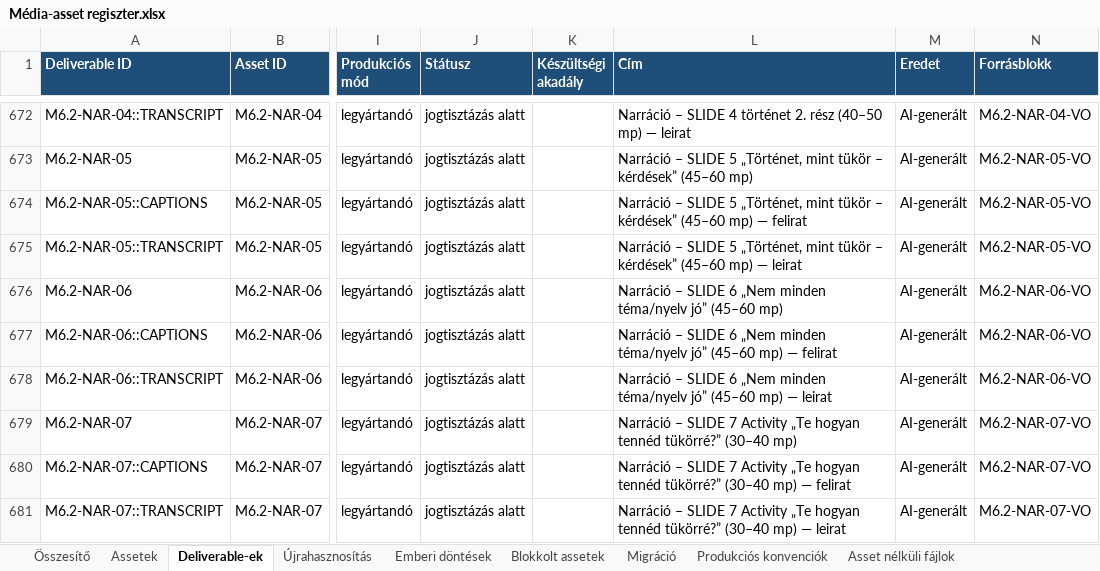
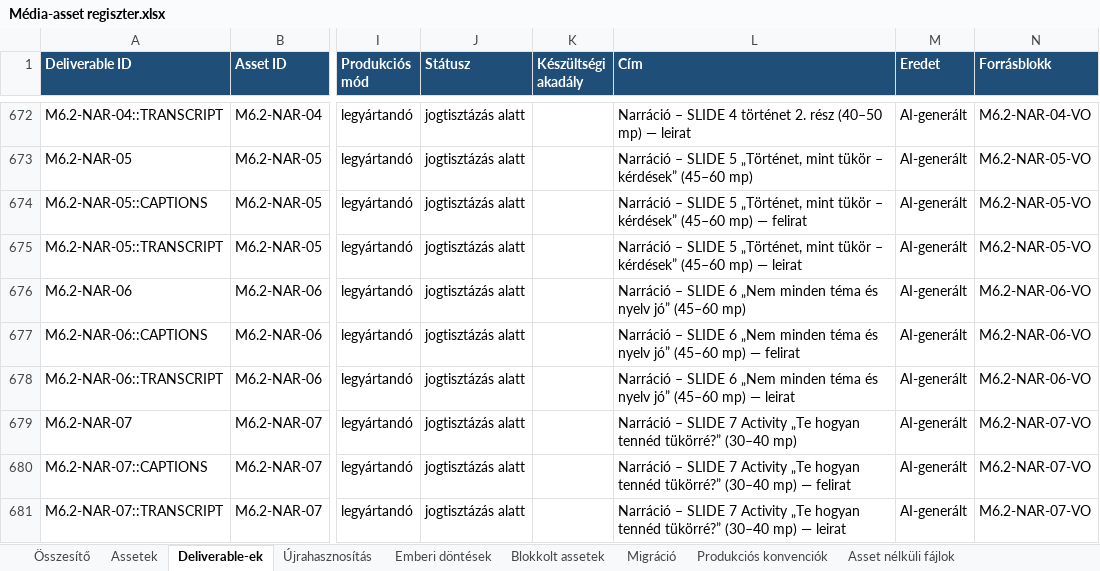
Before and after one commit to hasomerhacairhu/modszertani-kepzes, an Excel workbook: 02 Tervezet/Média-assetek/Média-asset regiszter.xlsx, sheet Deliverable-ek, drawn as a sheet; only a part is shown, gaps mark what is left out; values as stored, in another font and other column widths than the file's, no borders; the diff covers the shown part only; the diff names each change by its address in the sheet, - before the commit and + after, or states it on an @@ line.

```diff
--- a/02 Tervezet/Média-assetek/Média-asset regiszter.xlsx (sheet Deliverable-ek)
+++ b/02 Tervezet/Média-assetek/Média-asset regiszter.xlsx (sheet Deliverable-ek)
-L676 (Cím): …„Nem minden téma/nyelv jó” (45–60…
+L676 (Cím): …„Nem minden téma és nyelv jó” (45–60…
-L677 (Cím): …„Nem minden téma/nyelv jó” (45–60…
+L677 (Cím): …„Nem minden téma és nyelv jó” (45–60…
-L678 (Cím): …„Nem minden téma/nyelv jó” (45–60…
+L678 (Cím): …„Nem minden téma és nyelv jó” (45–60…
```
Also changed, not shown: 45 edited cells elsewhere in this sheet, sheet Assetek, 6 other files.
